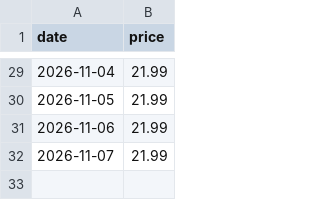
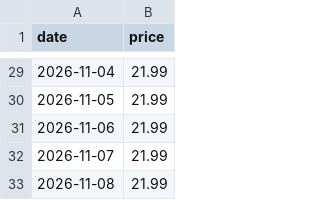
Before and after one commit to wjh6389839/racknerd-price-tracker, a CSV file: price_history.csv, drawn as a sheet; only a part is shown, gaps mark what is left out.

```diff
--- a/price_history.csv
+++ b/price_history.csv
@@ -32 +32,2 @@ date,price
 2026-11-07,21.99
+2026-11-08,21.99
```
Also changed, not shown: 1 other file.
